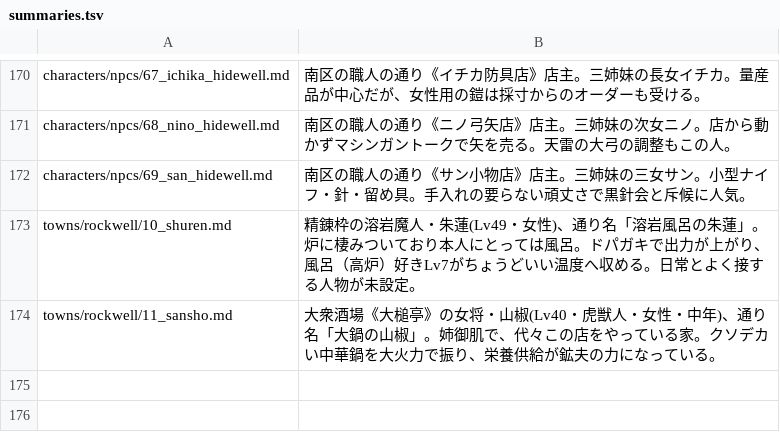
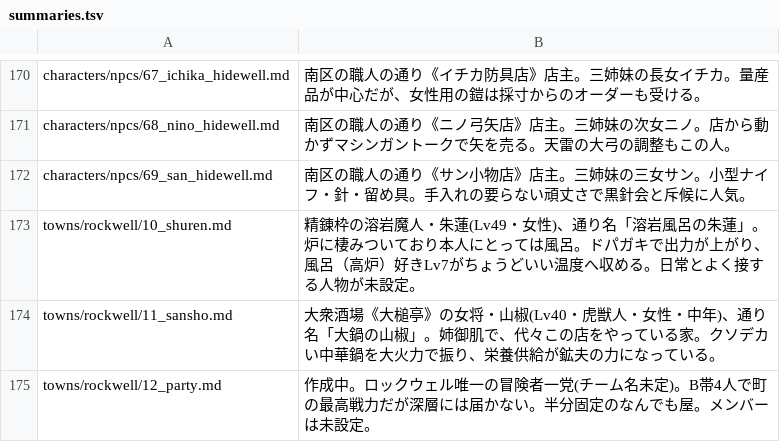
Before and after one commit to akisumann/123, a TSV file: tools/summaries.tsv, drawn as a sheet; only a part is shown, gaps mark what is left out; the diff names each change by its address in the sheet, - before the commit and + after, or states it on an @@ line.

```diff
--- a/tools/summaries.tsv
+++ b/tools/summaries.tsv
+row 175: towns/rockwell/12_party.md | 作成中。ロックウェル唯一の冒険者一党(チーム名未定)。B帯4人で町の最高戦力だが深層には届かない。半分固定のなんでも屋。メンバーは未設定。
```
Also changed, not shown: 4 other files.
